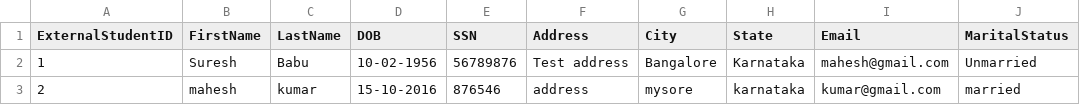
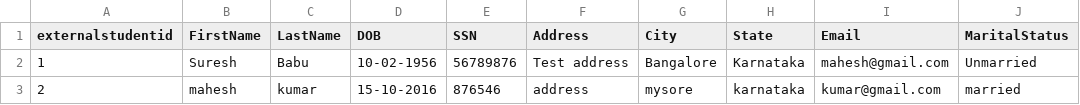
Before and after one commit to VenkateshBabuS/StudentCSVImportData, a CSV file: studentdata.csv, drawn as a sheet.

Commit message:
Update studentdata.csv

```diff
--- a/studentdata.csv
+++ b/studentdata.csv
@@ -1,2 +1,2 @@
-ExternalStudentID,FirstName,LastName,DOB,SSN,Address,City,State,Email,MaritalStatus
+externalstudentid,FirstName,LastName,DOB,SSN,Address,City,State,Email,MaritalStatus
 1,Suresh,Babu,10-02-1956,56789876,Test address,Bangalore,Karnataka,mahesh@gmail.com,Unmarried
```
